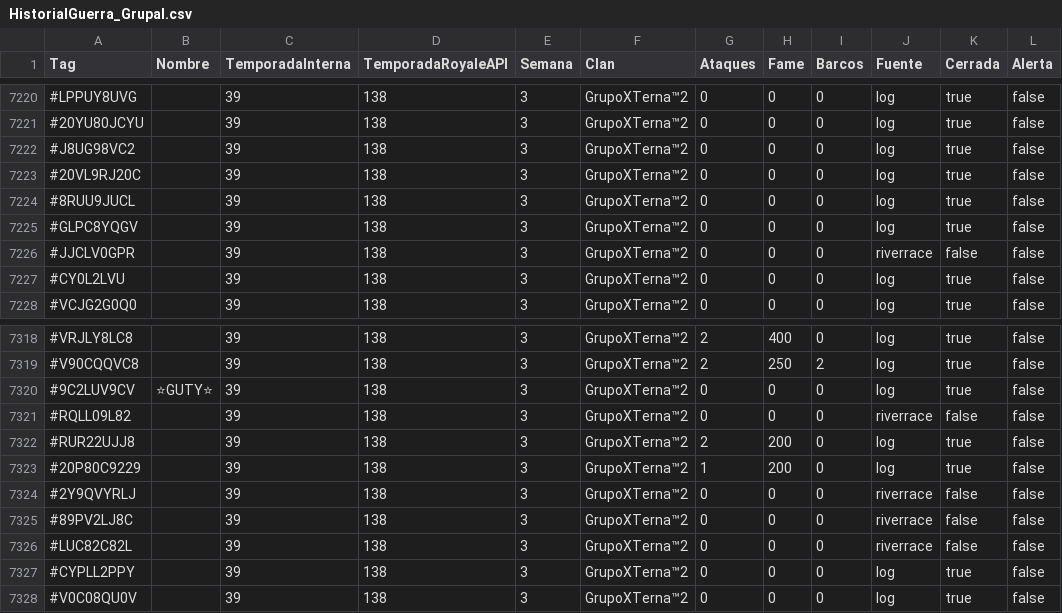
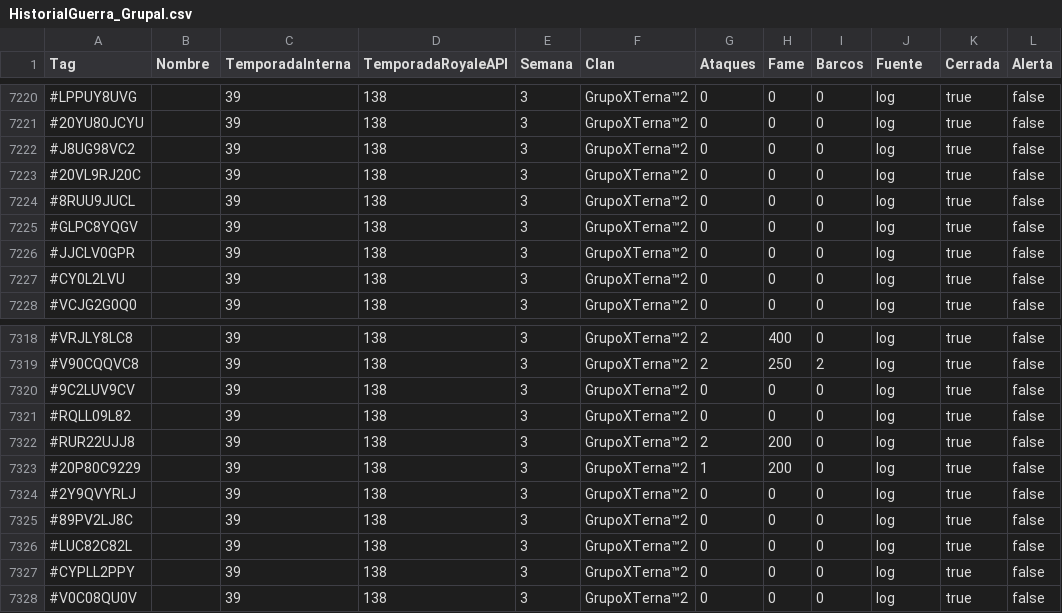
Before and after one commit to GrupoTerna/Backend, a CSV file: Datos descargados/CSV/Tampermonkey/HistorialGuerra_Grupal.csv, drawn as a sheet; only a part is shown, gaps mark what is left out; the diff covers the shown part only; the diff names each change by its address in the sheet, - before the commit and + after, or states it on an @@ line.

```diff
--- a/Datos descargados/CSV/Tampermonkey/HistorialGuerra_Grupal.csv
+++ b/Datos descargados/CSV/Tampermonkey/HistorialGuerra_Grupal.csv
-J7226 (Fuente): riverrace
+J7226 (Fuente): log
-K7226 (Cerrada): false
+K7226 (Cerrada): true
-B7320 (Nombre): ⭐GUTY⭐
+B7320 (Nombre): (empty)
-J7321 (Fuente): riverrace
+J7321 (Fuente): log
-K7321 (Cerrada): false
+K7321 (Cerrada): true
-J7324:J7326 (Fuente): riverrace
+J7324:J7326 (Fuente): log
-K7324:K7326 (Cerrada): false
+K7324:K7326 (Cerrada): true
```
Also changed, not shown: 6 added rows and 45 edited cells elsewhere in this file, Datos descargados/CSV/Tampermonkey/Log_Tampermonkey_HistorialGuerra.csv, Datos descargados/CSV/Tampermonkey/Log_Tampermonkey_TrofeosLogGuerra.csv, 6 other files.
